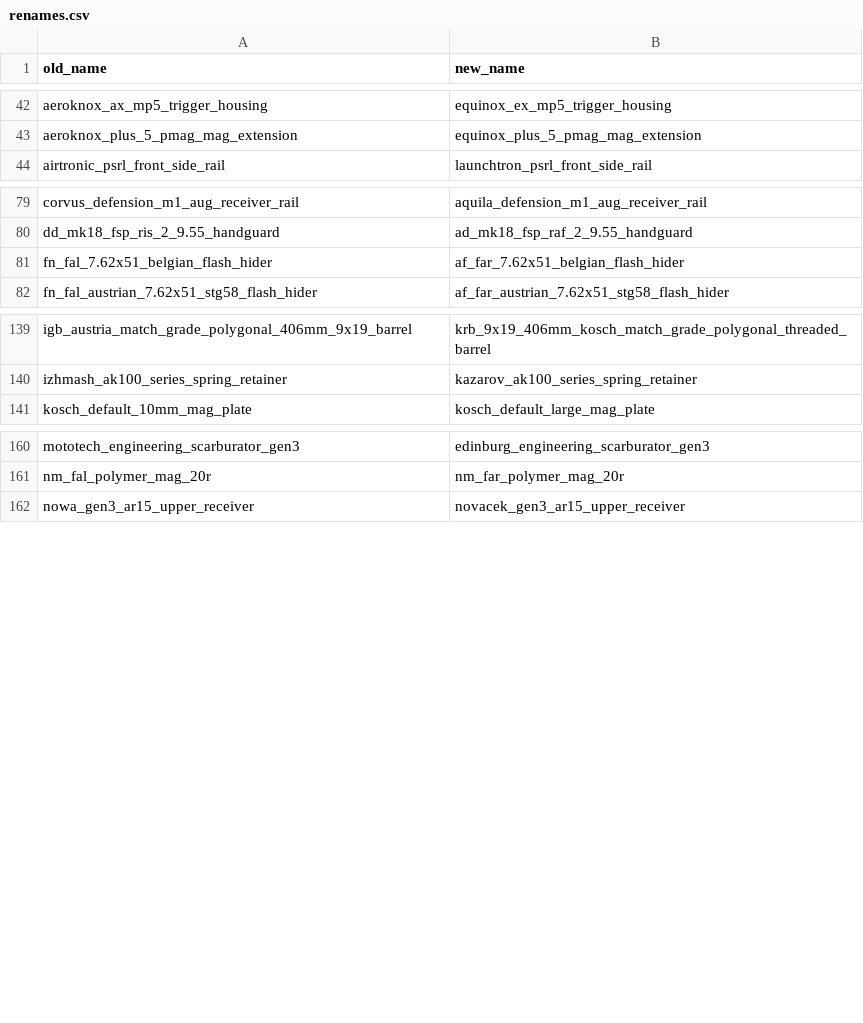
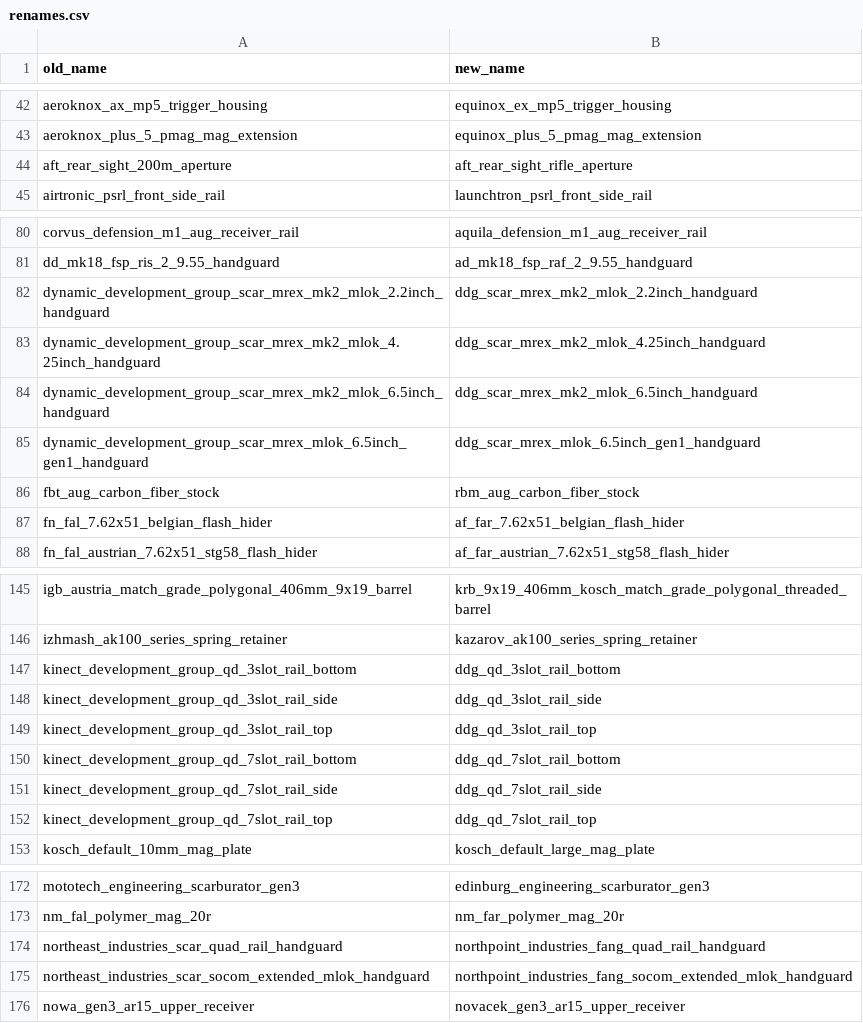
Before and after one commit to johnbachspec/deadline-stat-printer, a CSV file: data/renames.csv, drawn as a sheet; only a part is shown, gaps mark what is left out; the diff names each change by its address in the sheet, - before the commit and + after, or states it on an @@ line.

```diff
--- a/data/renames.csv
+++ b/data/renames.csv
+row 44: aft_rear_sight_200m_aperture | aft_rear_sight_rifle_aperture
+row 82: dynamic_development_group_scar_mrex_mk2_mlok_2.2inch_handguard | ddg_scar_mrex_mk2_mlok_2.2inch_handguard
+row 83: dynamic_development_group_scar_mrex_mk2_mlok_4.25inch_handguard | ddg_scar_mrex_mk2_mlok_4.25inch_handguard
+row 84: dynamic_development_group_scar_mrex_mk2_mlok_6.5inch_handguard | ddg_scar_mrex_mk2_mlok_6.5inch_handguard
+row 85: dynamic_development_group_scar_mrex_mlok_6.5inch_gen1_handguard | ddg_scar_mrex_mlok_6.5inch_gen1_handguard
+row 86: fbt_aug_carbon_fiber_stock | rbm_aug_carbon_fiber_stock
+row 147: kinect_development_group_qd_3slot_rail_bottom | ddg_qd_3slot_rail_bottom
+row 148: kinect_development_group_qd_3slot_rail_side | ddg_qd_3slot_rail_side
+row 149: kinect_development_group_qd_3slot_rail_top | ddg_qd_3slot_rail_top
+row 150: kinect_development_group_qd_7slot_rail_bottom | ddg_qd_7slot_rail_bottom
+row 151: kinect_development_group_qd_7slot_rail_side | ddg_qd_7slot_rail_side
+row 152: kinect_development_group_qd_7slot_rail_top | ddg_qd_7slot_rail_top
+row 174: northeast_industries_scar_quad_rail_handguard | northpoint_industries_fang_quad_rail_handguard
+row 175: northeast_industries_scar_socom_extended_mlok_handguard | northpoint_industries_fang_socom_extended_mlok_handguard
```
Also changed, not shown: data/balancing.csv, 2 other files.
